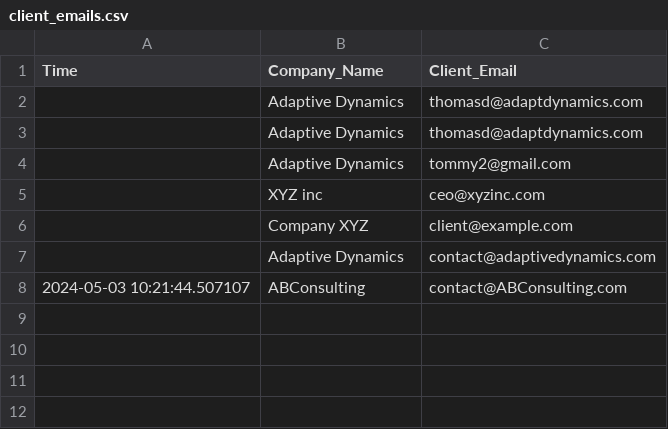
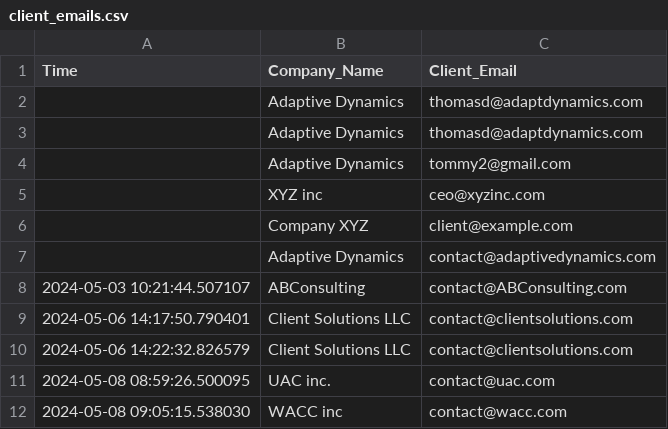
Before and after one commit to MarionForrestNLP/OpenAI-Assistant-Integration-Abstraction, a CSV file: client_emails.csv, drawn as a sheet; the diff names each change by its address in the sheet, - before the commit and + after, or states it on an @@ line.

```diff
--- a/client_emails.csv
+++ b/client_emails.csv
+row 9: 2024-05-06 14:17:50.790401 | Client Solutions LLC | contact@clientsolutions.com
+row 10: 2024-05-06 14:22:32.826579 | Client Solutions LLC | contact@clientsolutions.com
+row 11: 2024-05-08 08:59:26.500095 | UAC inc. | contact@uac.com
+row 12: 2024-05-08 09:05:15.538030 | WACC inc | contact@wacc.com
```
Also changed, not shown: 3 other files.
